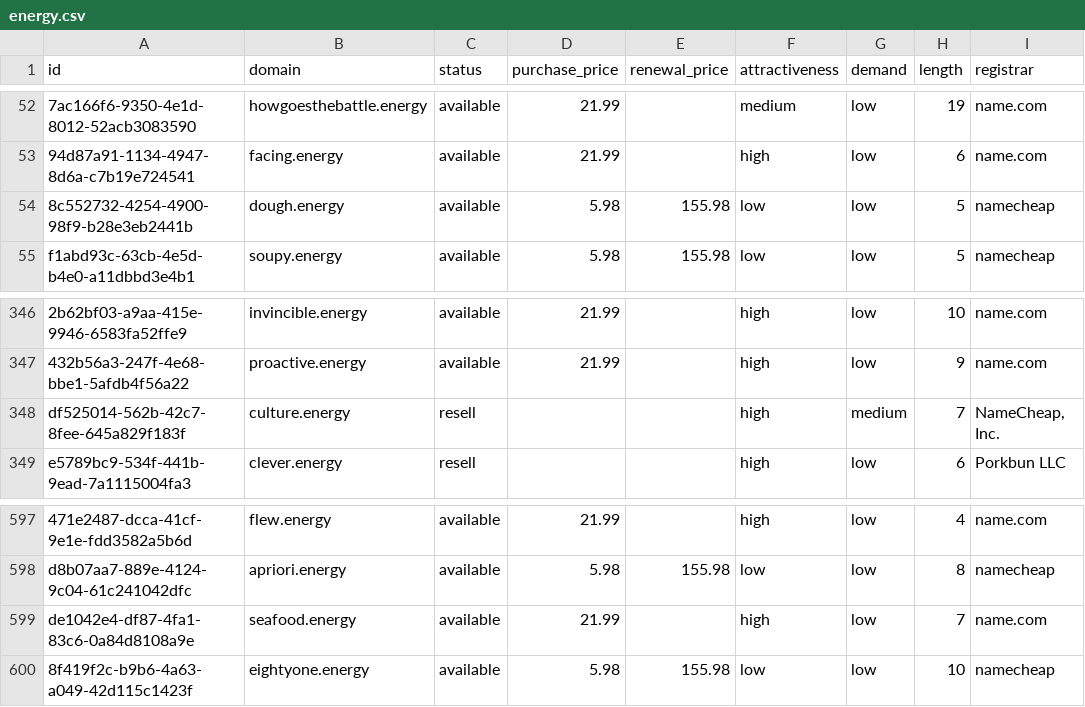
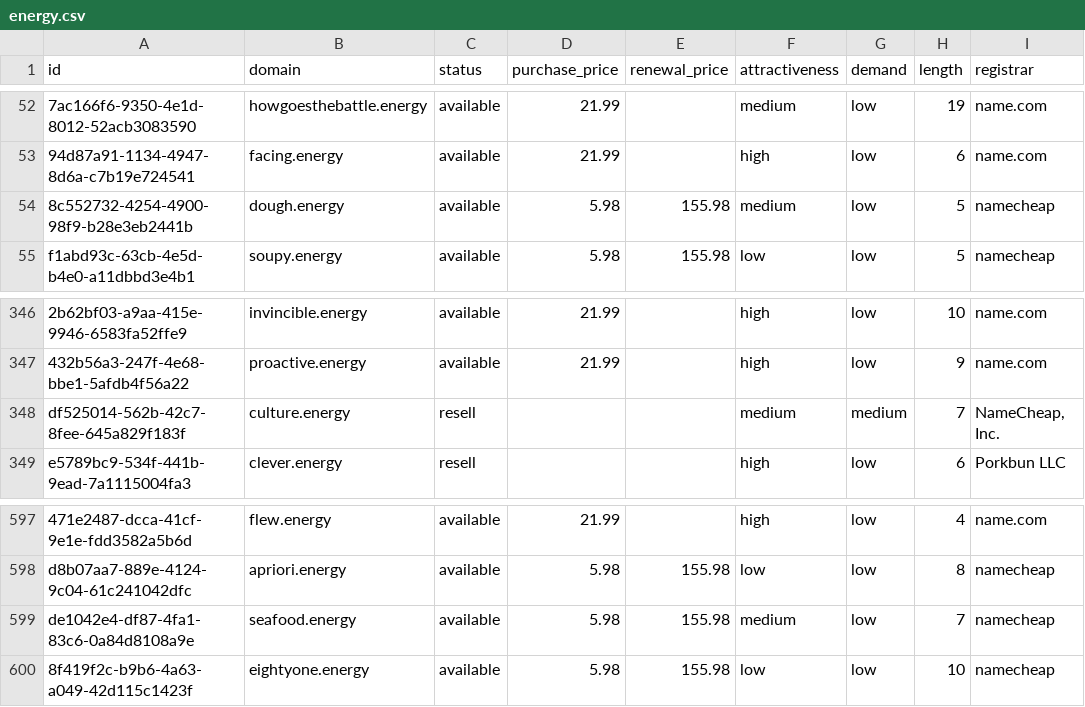
Before and after one commit to UniqueDomains/energy-oneword-domains, a CSV file: energy.csv, drawn as a sheet; only a part is shown, gaps mark what is left out; the diff names each change by its address in the sheet, - before the commit and + after, or states it on an @@ line.

Commit message:
Domains update

```diff
--- a/energy.csv
+++ b/energy.csv
-F54 (attractiveness): low
+F54 (attractiveness): medium
-F348 (attractiveness): high
+F348 (attractiveness): medium
-D599 (purchase_price): 21.99
+D599 (purchase_price): 5.98
-E599 (renewal_price): (empty)
+E599 (renewal_price): 155.98
-F599 (attractiveness): high
+F599 (attractiveness): medium
-I599 (registrar): name.com
+I599 (registrar): namecheap
```
Also changed, not shown: 4 other files.
